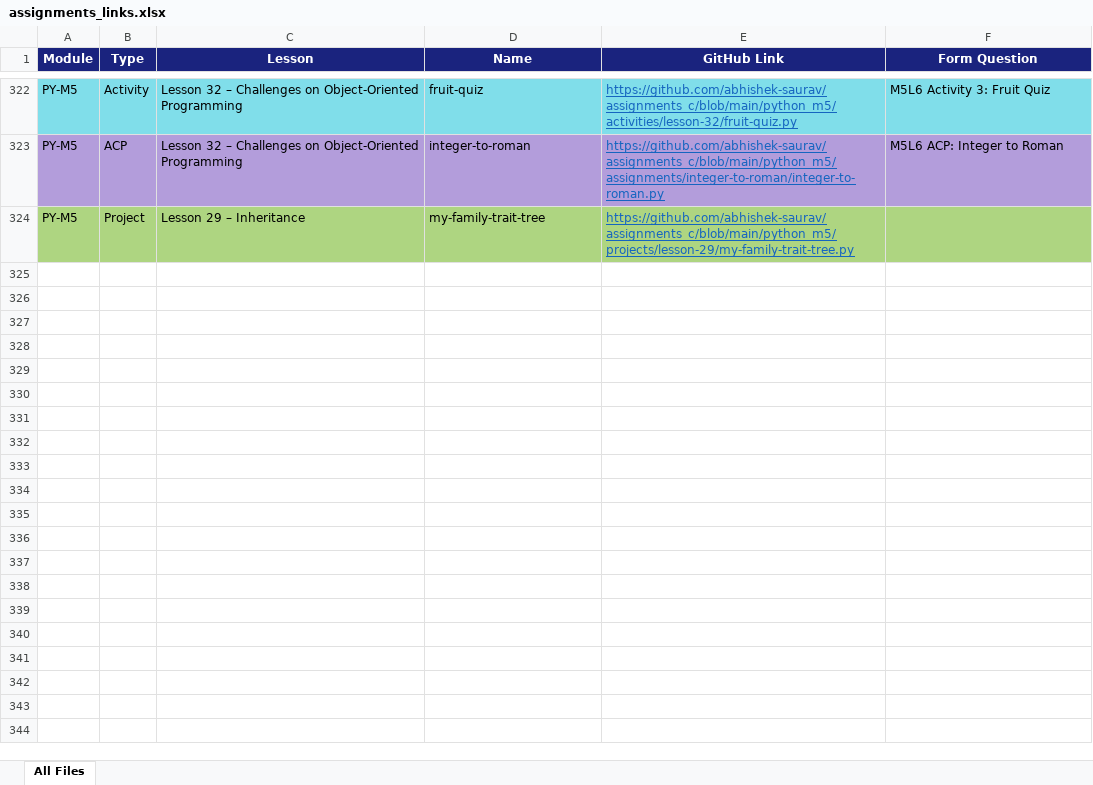
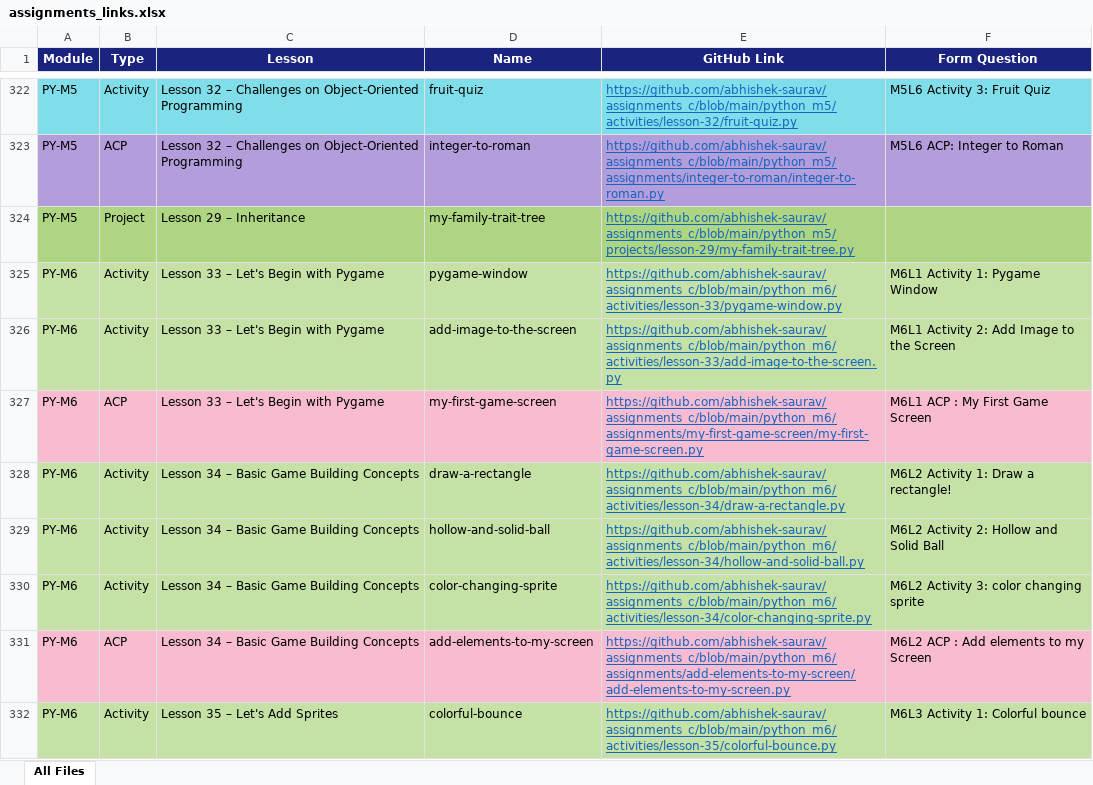
Before and after one commit to abhishek-saurav/assignments_c, an Excel workbook: assignments_links.xlsx, sheet All Files, drawn as a sheet; only a part is shown, gaps mark what is left out; values as stored, in another font and other column widths than the file's, no borders; the diff covers the shown part only; the diff names each change by its address in the sheet, - before the commit and + after, or states it on an @@ line.

Commit message:
Add Python M6 - Game Building with Pygame

```diff
--- a/assignments_links.xlsx (sheet All Files)
+++ b/assignments_links.xlsx (sheet All Files)
+row 325: PY-M6 | Activity | Lesson 33 – Let's Begin with Pygame | pygame-window | https://github.com/abhishek-saurav/assignments_c/blob/main/python_m6/activities/lesson-33/pygame-window.py | M6L1 Activity 1: Pygame Window
+row 326: PY-M6 | Activity | Lesson 33 – Let's Begin with Pygame | add-image-to-the-screen | https://github.com/abhishek-saurav/assignments_c/blob/main/python_m6/activities/lesson-33/add-image-to-the-screen.py | M6L1 Activity 2: Add Image to the Screen
+row 327: PY-M6 | ACP | Lesson 33 – Let's Begin with Pygame | my-first-game-screen | https://github.com/abhishek-saurav/assignments_c/blob/main/python_m6/assignments/my-first-game-screen/my-first-game-screen.py | M6L1 ACP : My First Game Screen
+row 328: PY-M6 | Activity | Lesson 34 – Basic Game Building Concepts | draw-a-rectangle | https://github.com/abhishek-saurav/assignments_c/blob/main/python_m6/activities/lesson-34/draw-a-rectangle.py | M6L2 Activity 1: Draw a rectangle!
+row 329: PY-M6 | Activity | Lesson 34 – Basic Game Building Concepts | hollow-and-solid-ball | https://github.com/abhishek-saurav/assignments_c/blob/main/python_m6/activities/lesson-34/hollow-and-solid-ball.py | M6L2 Activity 2: Hollow and Solid Ball
+row 330: PY-M6 | Activity | Lesson 34 – Basic Game Building Concepts | color-changing-sprite | https://github.com/abhishek-saurav/assignments_c/blob/main/python_m6/activities/lesson-34/color-changing-sprite.py | M6L2 Activity 3: color changing sprite
+row 331: PY-M6 | ACP | Lesson 34 – Basic Game Building Concepts | add-elements-to-my-screen | https://github.com/abhishek-saurav/assignments_c/blob/main/python_m6/assignments/add-elements-to-my-screen/add-elements-to-my-screen.py | M6L2 ACP : Add elements to my Screen
+row 332: PY-M6 | Activity | Lesson 35 – Let's Add Sprites | colorful-bounce | https://github.com/abhishek-saurav/assignments_c/blob/main/python_m6/activities/lesson-35/colorful-bounce.py | M6L3 Activity 1: Colorful bounce
```
Also changed, not shown: 7 added rows elsewhere in this sheet, 31 other files.
